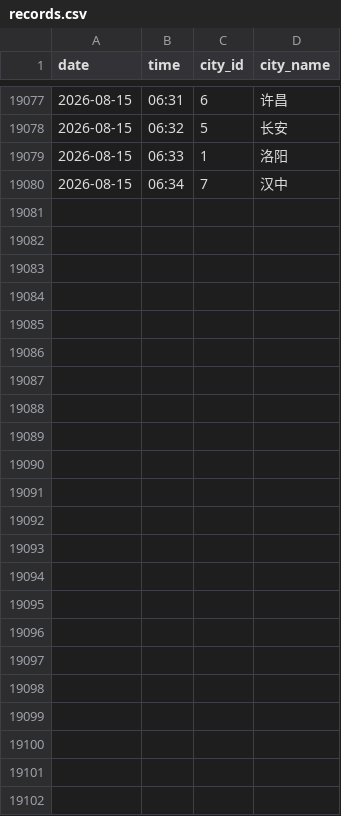
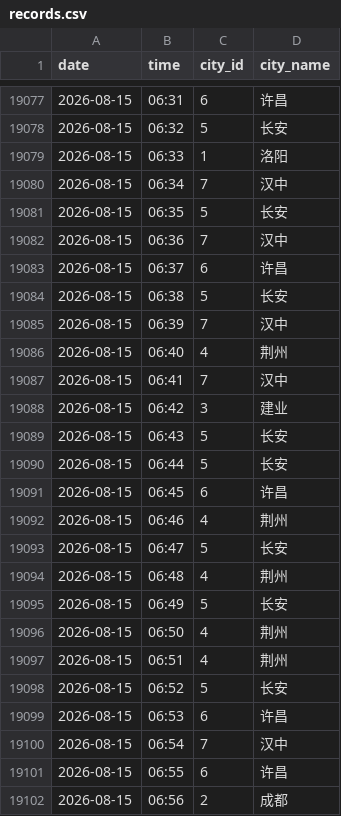
Before and after one commit to ershuidesign/sanguo, a CSV file: data/raw_records/records.csv, drawn as a sheet; only a part is shown, gaps mark what is left out; the diff names each change by its address in the sheet, - before the commit and + after, or states it on an @@ line.

```diff
--- a/data/raw_records/records.csv
+++ b/data/raw_records/records.csv
+row 19081: 2026-08-15 | 06:35 | 5 | 长安
+row 19082: 2026-08-15 | 06:36 | 7 | 汉中
+row 19083: 2026-08-15 | 06:37 | 6 | 许昌
+row 19084: 2026-08-15 | 06:38 | 5 | 长安
+row 19085: 2026-08-15 | 06:39 | 7 | 汉中
+row 19086: 2026-08-15 | 06:40 | 4 | 荆州
+row 19087: 2026-08-15 | 06:41 | 7 | 汉中
+row 19088: 2026-08-15 | 06:42 | 3 | 建业
+row 19089: 2026-08-15 | 06:43 | 5 | 长安
+row 19090: 2026-08-15 | 06:44 | 5 | 长安
+row 19091: 2026-08-15 | 06:45 | 6 | 许昌
+row 19092: 2026-08-15 | 06:46 | 4 | 荆州
+row 19093: 2026-08-15 | 06:47 | 5 | 长安
+row 19094: 2026-08-15 | 06:48 | 4 | 荆州
+row 19095: 2026-08-15 | 06:49 | 5 | 长安
+row 19096: 2026-08-15 | 06:50 | 4 | 荆州
+row 19097: 2026-08-15 | 06:51 | 4 | 荆州
+row 19098: 2026-08-15 | 06:52 | 5 | 长安
+row 19099: 2026-08-15 | 06:53 | 6 | 许昌
+row 19100: 2026-08-15 | 06:54 | 7 | 汉中
+row 19101: 2026-08-15 | 06:55 | 6 | 许昌
+row 19102: 2026-08-15 | 06:56 | 2 | 成都
```
Also changed, not shown: data/raw_records/tower_records.csv, 6 other files.
